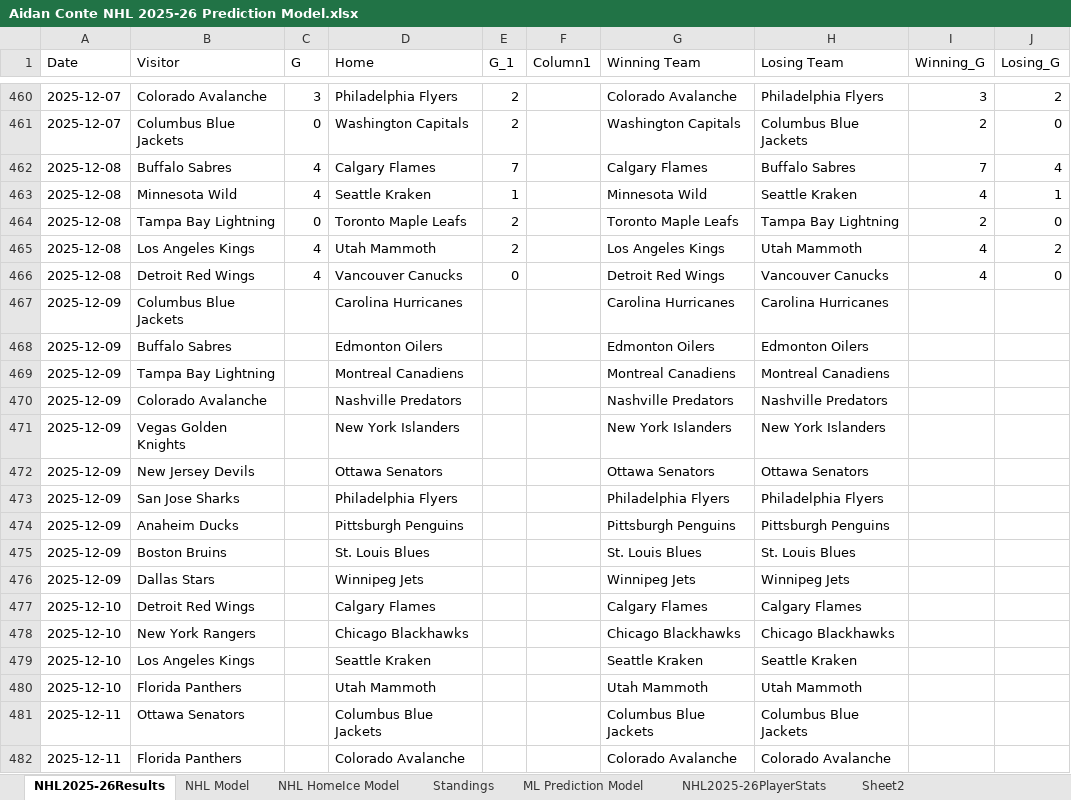
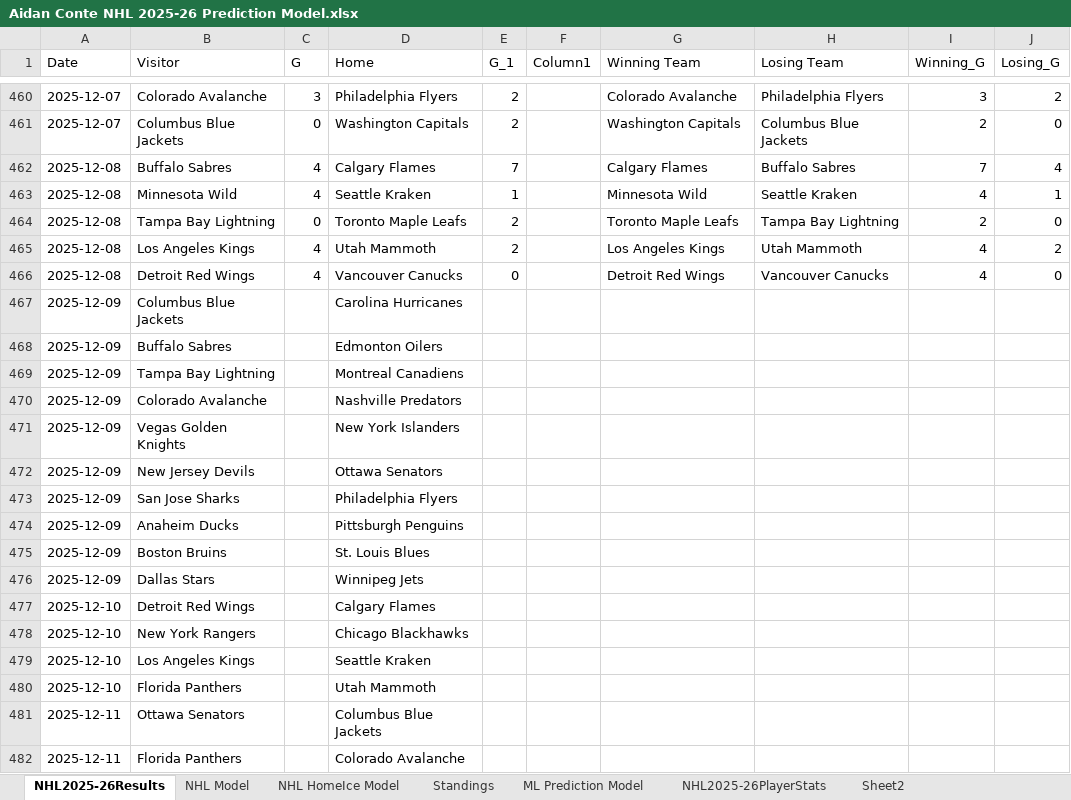
Before and after one commit to AidzNasty/NHL-Prediction-Model, an Excel workbook: Aidan Conte NHL 2025-26 Prediction Model.xlsx, sheet NHL2025-26Results, drawn as a sheet; only a part is shown, gaps mark what is left out; values as stored, in another font and other column widths than the file's, no borders; table styles not drawn; the diff covers the shown part only; the diff names each change by its address in the sheet, - before the commit and + after, or states it on an @@ line.

```diff
--- a/Aidan Conte NHL 2025-26 Prediction Model.xlsx (sheet NHL2025-26Results)
+++ b/Aidan Conte NHL 2025-26 Prediction Model.xlsx (sheet NHL2025-26Results)
-G467 (Winning Team): Carolina Hurricanes
+G467 (Winning Team): (empty)
-H467 (Losing Team): Carolina Hurricanes
+H467 (Losing Team): (empty)
-G468 (Winning Team): Edmonton Oilers
+G468 (Winning Team): (empty)
-H468 (Losing Team): Edmonton Oilers
+H468 (Losing Team): (empty)
-G469 (Winning Team): Montreal Canadiens
+G469 (Winning Team): (empty)
-H469 (Losing Team): Montreal Canadiens
+H469 (Losing Team): (empty)
-G470 (Winning Team): Nashville Predators
+G470 (Winning Team): (empty)
-H470 (Losing Team): Nashville Predators
+H470 (Losing Team): (empty)
-G471 (Winning Team): New York Islanders
+G471 (Winning Team): (empty)
-H471 (Losing Team): New York Islanders
+H471 (Losing Team): (empty)
-G472 (Winning Team): Ottawa Senators
+G472 (Winning Team): (empty)
-H472 (Losing Team): Ottawa Senators
+H472 (Losing Team): (empty)
-G473 (Winning Team): Philadelphia Flyers
+G473 (Winning Team): (empty)
-H473 (Losing Team): Philadelphia Flyers
+H473 (Losing Team): (empty)
-G474 (Winning Team): Pittsburgh Penguins
+G474 (Winning Team): (empty)
-H474 (Losing Team): Pittsburgh Penguins
+H474 (Losing Team): (empty)
-G475 (Winning Team): St. Louis Blues
+G475 (Winning Team): (empty)
-H475 (Losing Team): St. Louis Blues
+H475 (Losing Team): (empty)
-G476 (Winning Team): Winnipeg Jets
+G476 (Winning Team): (empty)
-H476 (Losing Team): Winnipeg Jets
+H476 (Losing Team): (empty)
-G477 (Winning Team): Calgary Flames
+G477 (Winning Team): (empty)
-H477 (Losing Team): Calgary Flames
+H477 (Losing Team): (empty)
-G478 (Winning Team): Chicago Blackhawks
+G478 (Winning Team): (empty)
-H478 (Losing Team): Chicago Blackhawks
+H478 (Losing Team): (empty)
-G479 (Winning Team): Seattle Kraken
+G479 (Winning Team): (empty)
-H479 (Losing Team): Seattle Kraken
+H479 (Losing Team): (empty)
-G480 (Winning Team): Utah Mammoth
+G480 (Winning Team): (empty)
-H480 (Losing Team): Utah Mammoth
+H480 (Losing Team): (empty)
-G481 (Winning Team): Columbus Blue Jackets
+G481 (Winning Team): (empty)
-H481 (Losing Team): Columbus Blue Jackets
+H481 (Losing Team): (empty)
-G482 (Winning Team): Colorado Avalanche
+G482 (Winning Team): (empty)
-H482 (Losing Team): Colorado Avalanche
+H482 (Losing Team): (empty)
```
Also changed, not shown: 1662 edited cells elsewhere in this sheet, sheet NHL HomeIce Model, sheet Standings.
